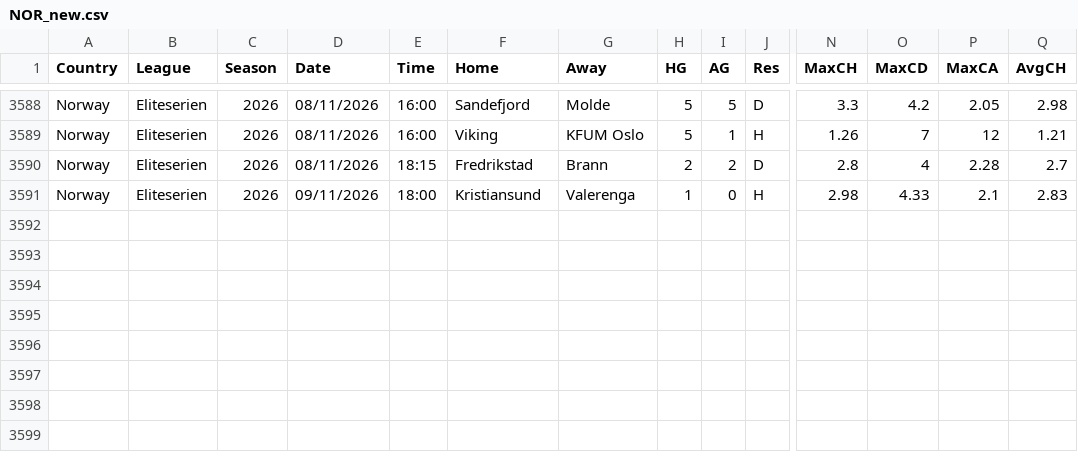
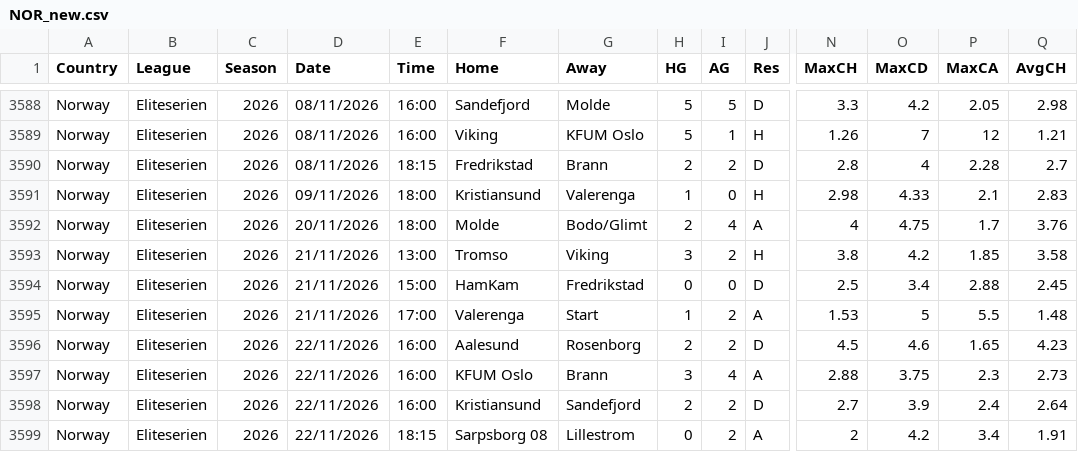
Before and after one commit to dan-owolabi/predict, a CSV file: data/football-data-support/NOR_new.csv, drawn as a sheet; only a part is shown, gaps mark what is left out; rows hold the shown columns only; the diff names each change by its address in the sheet, - before the commit and + after, or states it on an @@ line.

```diff
--- a/data/football-data-support/NOR_new.csv
+++ b/data/football-data-support/NOR_new.csv
+row 3592: Norway | Eliteserien | 2026 | 20/11/2026 | 18:00 | Molde | Bodo/Glimt | 2 | 4 | A | 4 | 4.75 | 1.7 | 3.76
+row 3593: Norway | Eliteserien | 2026 | 21/11/2026 | 13:00 | Tromso | Viking | 3 | 2 | H | 3.8 | 4.2 | 1.85 | 3.58
+row 3594: Norway | Eliteserien | 2026 | 21/11/2026 | 15:00 | HamKam | Fredrikstad | 0 | 0 | D | 2.5 | 3.4 | 2.88 | 2.45
+row 3595: Norway | Eliteserien | 2026 | 21/11/2026 | 17:00 | Valerenga | Start | 1 | 2 | A | 1.53 | 5 | 5.5 | 1.48
+row 3596: Norway | Eliteserien | 2026 | 22/11/2026 | 16:00 | Aalesund | Rosenborg | 2 | 2 | D | 4.5 | 4.6 | 1.65 | 4.23
+row 3597: Norway | Eliteserien | 2026 | 22/11/2026 | 16:00 | KFUM Oslo | Brann | 3 | 4 | A | 2.88 | 3.75 | 2.3 | 2.73
+row 3598: Norway | Eliteserien | 2026 | 22/11/2026 | 16:00 | Kristiansund | Sandefjord | 2 | 2 | D | 2.7 | 3.9 | 2.4 | 2.64
+row 3599: Norway | Eliteserien | 2026 | 22/11/2026 | 18:15 | Sarpsborg 08 | Lillestrom | 0 | 2 | A | 2 | 4.2 | 3.4 | 1.91
```
Also changed, not shown: data/football-data-support/AUT_new.csv, data/football-data-support/DNK_new.csv, 5 other files.
